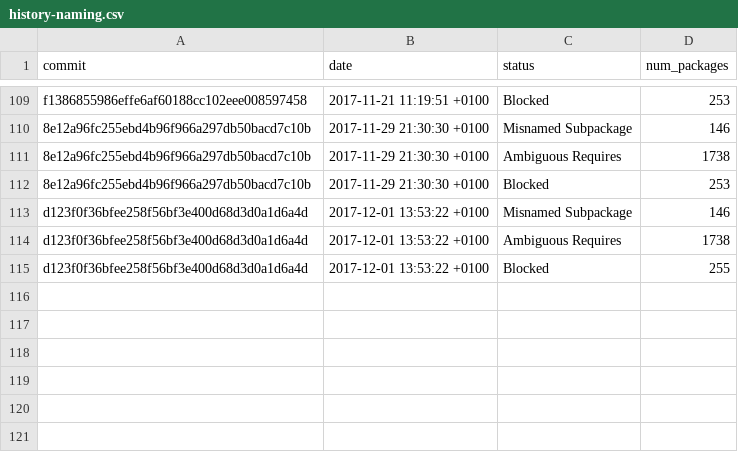
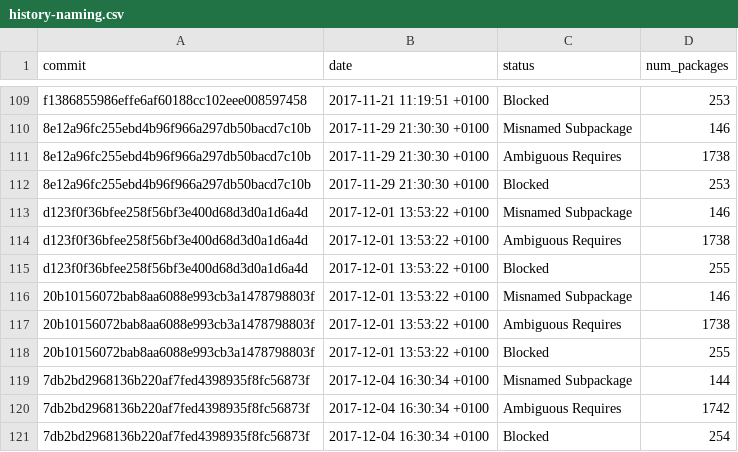
Before and after one commit to fedora-python/portingdb, a CSV file: data/history-naming.csv, drawn as a sheet; only a part is shown, gaps mark what is left out.

```diff
--- a/data/history-naming.csv
+++ b/data/history-naming.csv
@@ -115 +115,7 @@ d123f0f36bfee258f56bf3e400d68d3d0a1d6a4d,2017-12-01 13:53:22 +0100,Ambiguous Req
 d123f0f36bfee258f56bf3e400d68d3d0a1d6a4d,2017-12-01 13:53:22 +0100,Blocked,255
+20b10156072bab8aa6088e993cb3a1478798803f,2017-12-01 13:53:22 +0100,Misnamed Subpackage,146
+20b10156072bab8aa6088e993cb3a1478798803f,2017-12-01 13:53:22 +0100,Ambiguous Requires,1738
+20b10156072bab8aa6088e993cb3a1478798803f,2017-12-01 13:53:22 +0100,Blocked,255
+7db2bd2968136b220af7fed4398935f8fc56873f,2017-12-04 16:30:34 +0100,Misnamed Subpackage,144
+7db2bd2968136b220af7fed4398935f8fc56873f,2017-12-04 16:30:34 +0100,Ambiguous Requires,1742
+7db2bd2968136b220af7fed4398935f8fc56873f,2017-12-04 16:30:34 +0100,Blocked,254
```
Also changed, not shown: data/history.csv, 1 other file.
